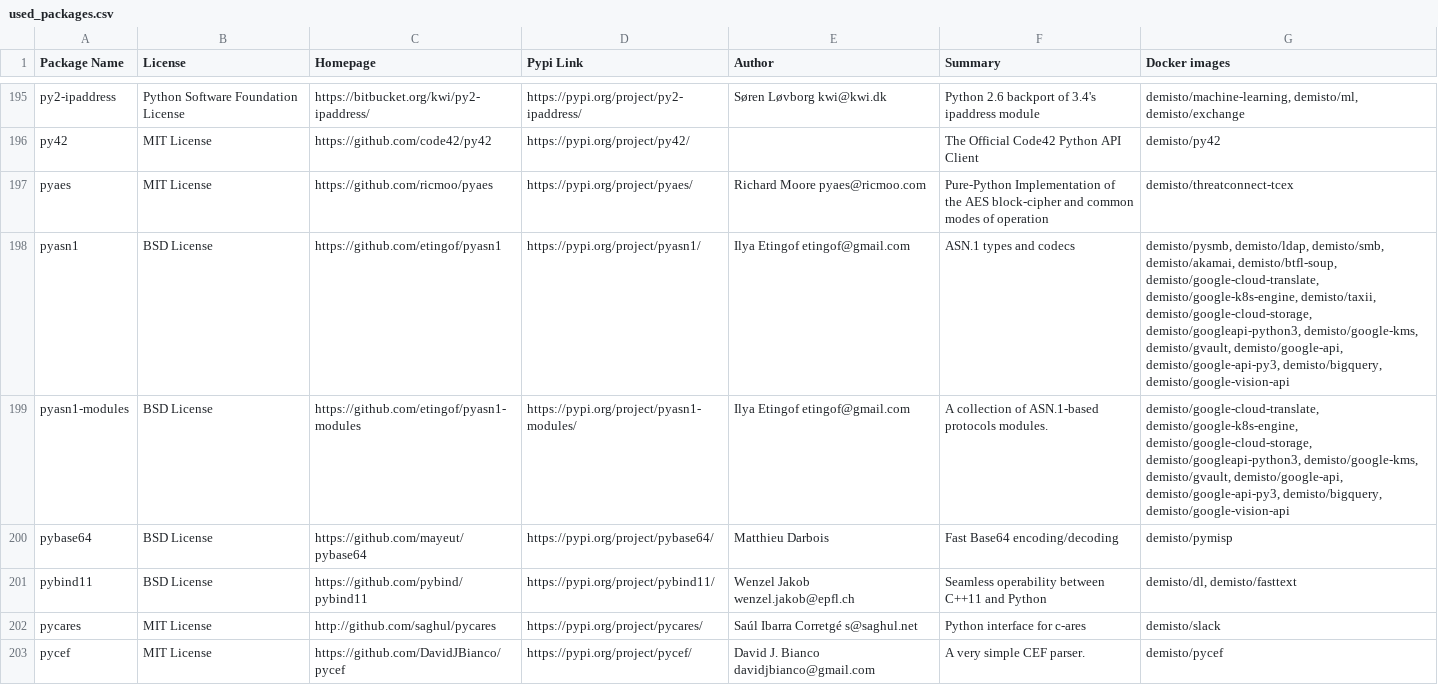
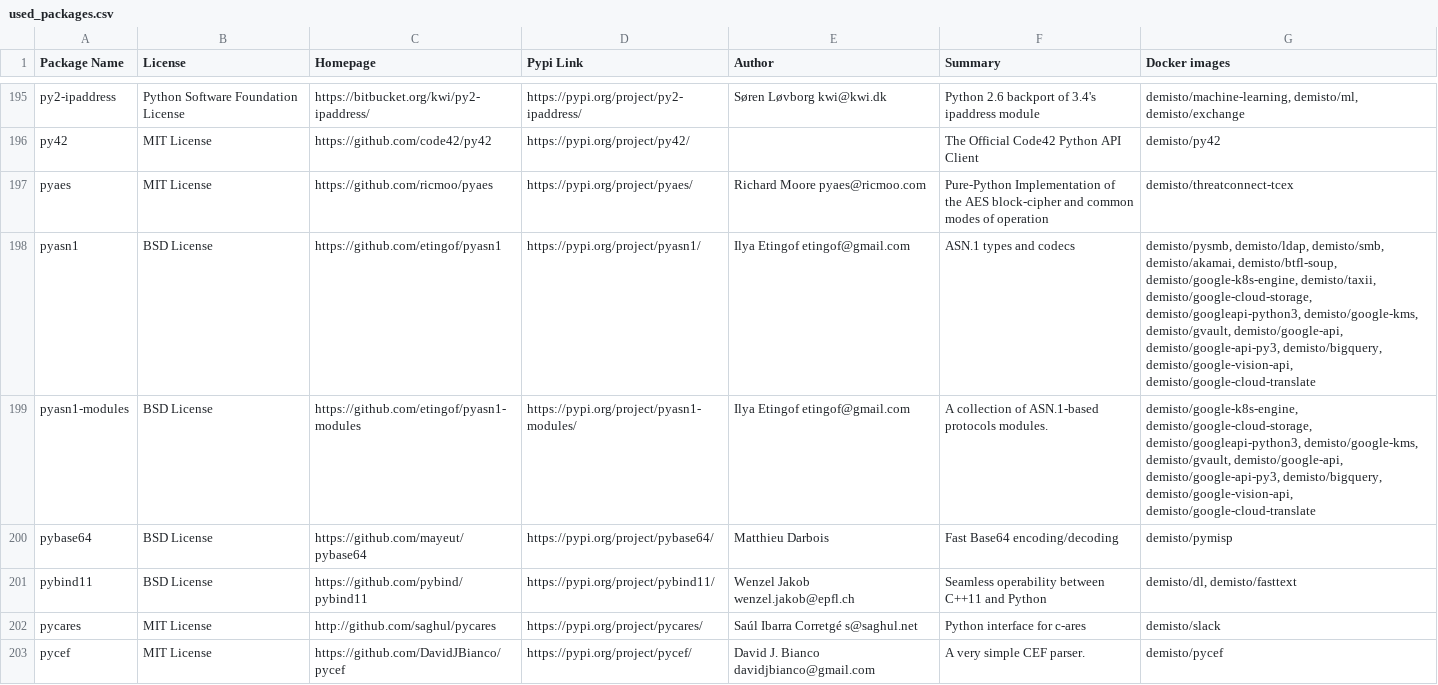
Before and after one commit to wstinkens/dockerfiles, a CSV file: used_packages.csv, drawn as a sheet; only a part is shown, gaps mark what is left out; the diff covers the shown part only.

Commit message:
Tue Aug  4 01:02:34 UTC 2020: automatic docker repository update

```diff
--- a/used_packages.csv
+++ b/used_packages.csv
@@ -197,4 +197,4 @@ py42,MIT License,https://github.com/code42/py42,https://pypi.org/project/py42/,,
 pyaes,MIT License,https://github.com/ricmoo/pyaes,https://pypi.org/project/pyaes/,Richard Moore pyaes@ricmoo.com,Pure-Python Implementation of the AES block-cipher and common modes of operation,demisto/threatconnect-tcex
-pyasn1,BSD License,https://github.com/etingof/pyasn1,https://pypi.org/project/pyasn1/,Ilya Etingof etingof@gmail.com,ASN.1 types and codecs,"demisto/pysmb, demisto/ldap, demisto/smb, demisto/akamai, demisto/btfl-soup, demisto/google-cloud-translate, demisto/google-k8s-engine, demisto/taxii, demisto/google-cloud-storage, demisto/googleapi-python3, demisto/google-kms, demisto/gvault, demisto/google-api, demisto/google-api-py3, demisto/bigquery, demisto/google-vision-api"
-pyasn1-modules,BSD License,https://github.com/etingof/pyasn1-modules,https://pypi.org/project/pyasn1-modules/,Ilya Etingof etingof@gmail.com,A collection of ASN.1-based protocols modules.,"demisto/google-cloud-translate, demisto/google-k8s-engine, demisto/google-cloud-storage, demisto/googleapi-python3, demisto/google-kms, demisto/gvault, demisto/google-api, demisto/google-api-py3, demisto/bigquery, demisto/google-vision-api"
+pyasn1,BSD License,https://github.com/etingof/pyasn1,https://pypi.org/project/pyasn1/,Ilya Etingof etingof@gmail.com,ASN.1 types and codecs,"demisto/pysmb, demisto/ldap, demisto/smb, demisto/akamai, demisto/btfl-soup, demisto/google-k8s-engine, demisto/taxii, demisto/google-cloud-storage, demisto/googleapi-python3, demisto/google-kms, demisto/gvault, demisto/google-api, demisto/google-api-py3, demisto/bigquery, demisto/google-vision-api, demisto/google-cloud-translate"
+pyasn1-modules,BSD License,https://github.com/etingof/pyasn1-modules,https://pypi.org/project/pyasn1-modules/,Ilya Etingof etingof@gmail.com,A collection of ASN.1-based protocols modules.,"demisto/google-k8s-engine, demisto/google-cloud-storage, demisto/googleapi-python3, demisto/google-kms, demisto/gvault, demisto/google-api, demisto/google-api-py3, demisto/bigquery, demisto/google-vision-api, demisto/google-cloud-translate"
 pybase64,BSD License,https://github.com/mayeut/pybase64,https://pypi.org/project/pybase64/,Matthieu Darbois,Fast Base64 encoding/decoding,demisto/pymisp
```
Also changed, not shown: 48 edited cells elsewhere in this file, 11 other files.
